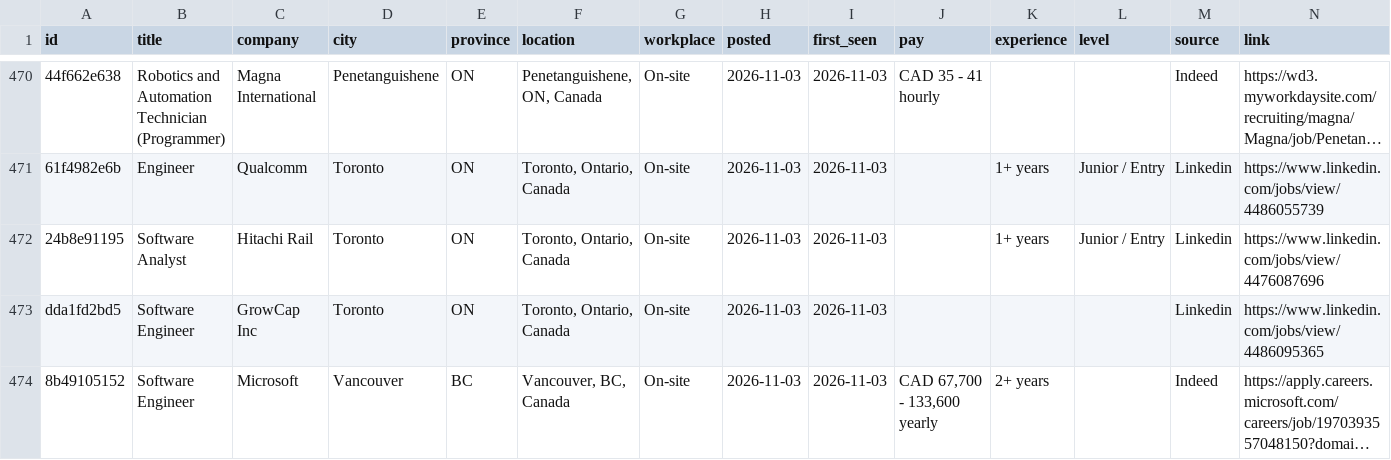
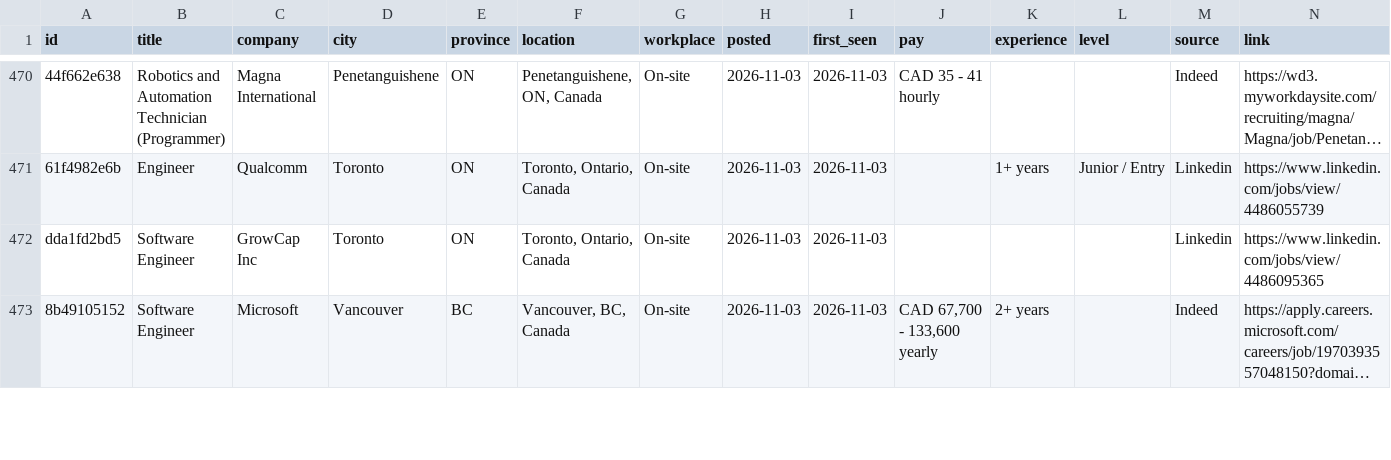
Before and after one commit to MeetPatel8575/canada-early-career-tech-jobs, a CSV file: archive.csv, drawn as a sheet; only a part is shown, gaps mark what is left out; long unchanged cells end in …; the diff names each change by its address in the sheet, - before the commit and + after, or states it on an @@ line.

```diff
--- a/archive.csv
+++ b/archive.csv
-row 472: 24b8e91195 | Software Analyst | Hitachi Rail | Toronto | ON | Toronto, Ontario, Canada | On-site | 2026-11-03 | 2026-11-03 |  | 1+ years | Junior / Entry | Linkedin | https://www.linkedin.com/jobs/view/4476087696
```
Also changed, not shown: jobs.csv, 2 other files.
